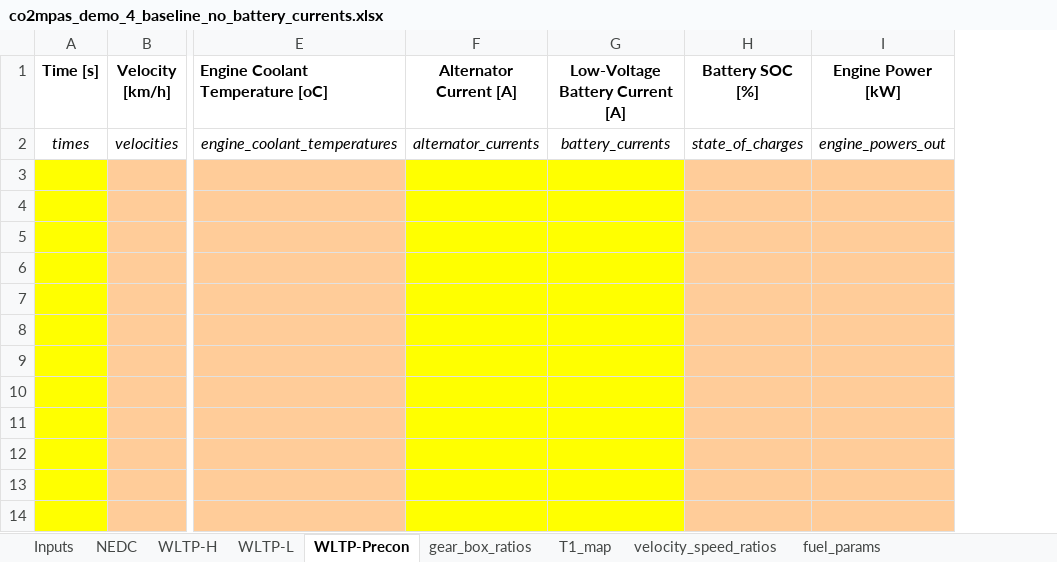
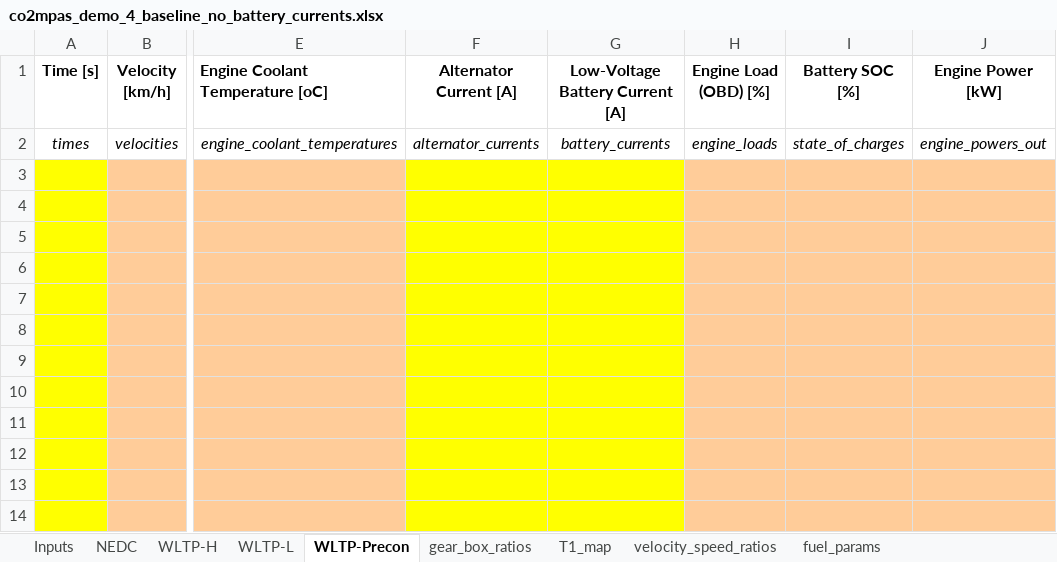
Before and after one commit to vinci1it2000/schedula, an Excel workbook: co2mpas/demos/co2mpas_demo_4_baseline_no_battery_currents.xlsx, sheet WLTP-Precon, drawn as a sheet; only a part is shown, gaps mark what is left out; values as stored, in another font and other column widths than the file's, no borders; charts and pictures not drawn; the diff names each change by its address in the sheet, - before the commit and + after, or states it on an @@ line.

Commit message:
Update *.xlsx input-files to ver2.
+ Add VERSION on input files (not enforced).
+ Update Template and Demo-files with OBD-load column.
+ Remove border-formats and update description-boxes.
+ FIX delete zeros in WLTP-L sheets in 1800.
+ Update CHANGES about input-file changes.

+ ALL TCs OK.

```diff
--- a/co2mpas/demos/co2mpas_demo_4_baseline_no_battery_currents.xlsx (sheet WLTP-Precon)
+++ b/co2mpas/demos/co2mpas_demo_4_baseline_no_battery_currents.xlsx (sheet WLTP-Precon)
+column H (Engine Load (OBD) [%]), row 2: engine_loads
```
Also changed, not shown: sheet WLTP-H, sheet WLTP-L, sheet Inputs, sheet fuel_params, sheet NEDC, charts or pictures, co2mpas/co2mpas_template.xlsx, co2mpas/demos/co2mpas_demo_1_full_data.xlsx, 4 other files.
